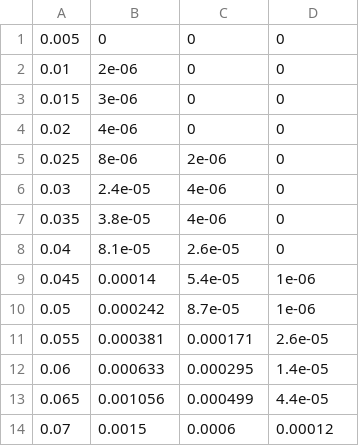
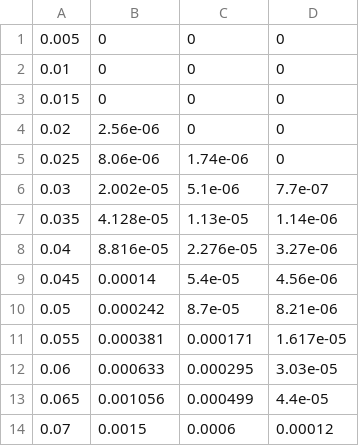
Before and after one commit to kenji-yamane/college, a CSV file: professional/ele-32/lab3/plotter/viterbi-logprob.csv, drawn as a sheet; only a part is shown.

Commit message:
improve all three variations of viterbi plots

```diff
--- a/professional/ele-32/lab3/plotter/viterbi-logprob.csv
+++ b/professional/ele-32/lab3/plotter/viterbi-logprob.csv
@@ -1,13 +1,13 @@
 0.005,0,0,0
-0.01,2e-06,0,0
-0.015,3e-06,0,0
-0.02,4e-06,0,0
-0.025,8e-06,2e-06,0
-0.03,2.4e-05,4e-06,0
-0.035,3.8e-05,4e-06,0
-0.04,8.1e-05,2.6e-05,0
-0.045,0.00014,5.4e-05,1e-06
-0.05,0.000242,8.7e-05,1e-06
-0.055,0.000381,0.000171,2.6e-05
-0.06,0.000633,0.000295,1.4e-05
+0.01,0,0,0
+0.015,0,0,0
+0.02,2.56e-06,0,0
+0.025,8.06e-06,1.74e-06,0
+0.03,2.002e-05,5.1e-06,7.7e-07
+0.035,4.128e-05,1.13e-05,1.14e-06
+0.04,8.816e-05,2.276e-05,3.27e-06
+0.045,0.00014,5.4e-05,4.56e-06
+0.05,0.000242,8.7e-05,8.21e-06
+0.055,0.000381,0.000171,1.617e-05
+0.06,0.000633,0.000295,3.03e-05
 0.065,0.001056,0.000499,4.4e-05
```
Also changed, not shown: professional/ele-32/lab3/plotter/viterbi-euclidian.csv, professional/ele-32/lab3/plotter/viterbi-hamming.csv.
